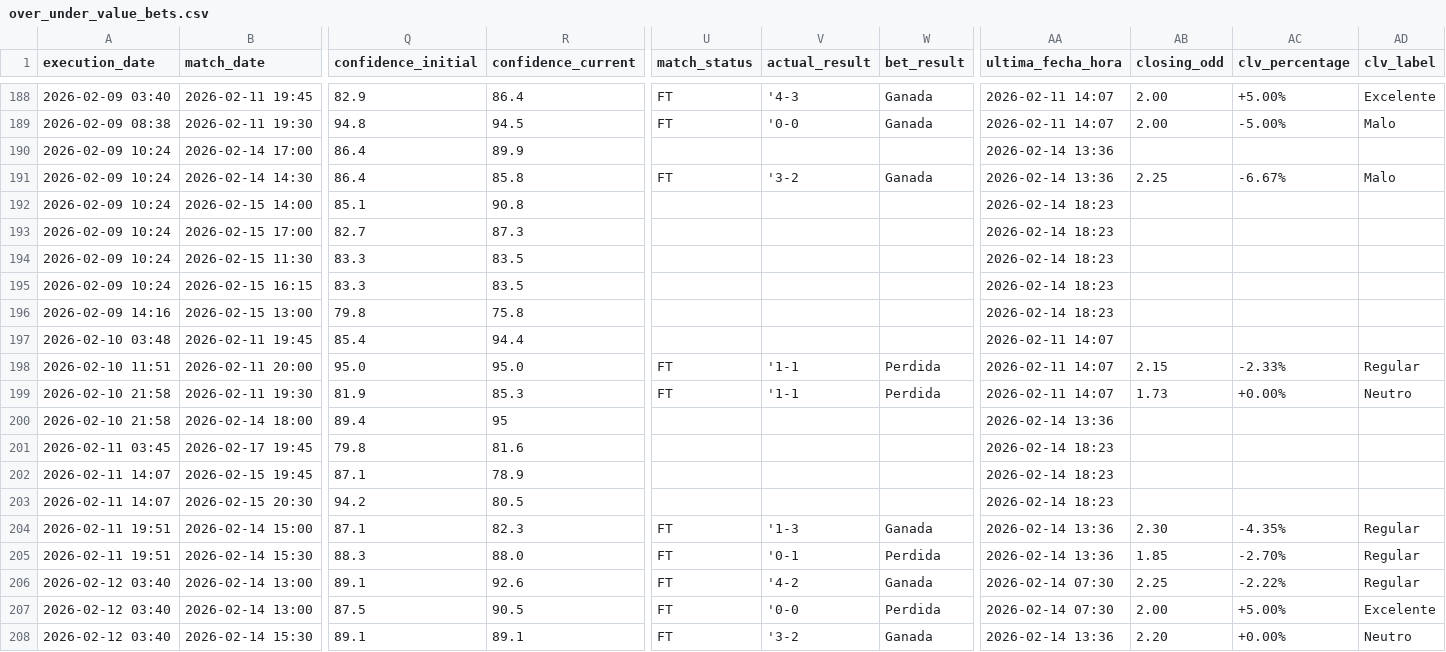
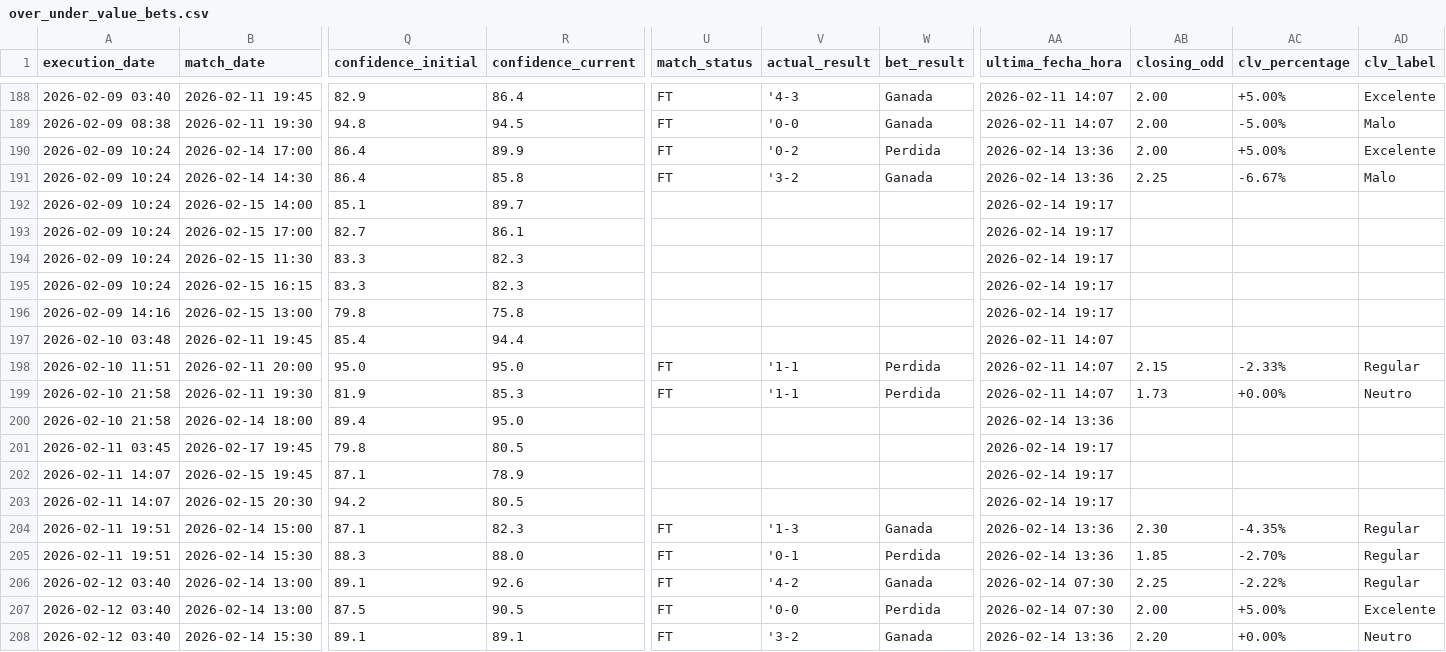
Before and after one commit to pedromanuelfdz-netizen/betting-dashboard, a CSV file: over_under_value_bets.csv, drawn as a sheet; only a part is shown, gaps mark what is left out; the diff covers the shown part only; the diff names each change by its address in the sheet, - before the commit and + after, or states it on an @@ line.

```diff
--- a/over_under_value_bets.csv
+++ b/over_under_value_bets.csv
-U190 (match_status): (empty)
+U190 (match_status): FT
-V190 (actual_result): (empty)
+V190 (actual_result): '0-2
-W190 (bet_result): (empty)
+W190 (bet_result): Perdida
-AB190 (closing_odd): (empty)
+AB190 (closing_odd): 2.00
-AC190 (clv_percentage): (empty)
+AC190 (clv_percentage): +5.00%
-AD190 (clv_label): (empty)
+AD190 (clv_label): Excelente
-R192 (confidence_current): 90.8
+R192 (confidence_current): 89.7
-AA192:AA196 (ultima_fecha_hora): 2026-02-14 18:23
+AA192:AA196 (ultima_fecha_hora): 2026-02-14 19:17
-R193 (confidence_current): 87.3
+R193 (confidence_current): 86.1
-R194:R195 (confidence_current): 83.5
+R194:R195 (confidence_current): 82.3
-R200 (confidence_current): 95
+R200 (confidence_current): 95.0
-R201 (confidence_current): 81.6
+R201 (confidence_current): 80.5
-AA201:AA203 (ultima_fecha_hora): 2026-02-14 18:23
+AA201:AA203 (ultima_fecha_hora): 2026-02-14 19:17
```
Also changed, not shown: 20 edited cells elsewhere in this file, 1 other file.
